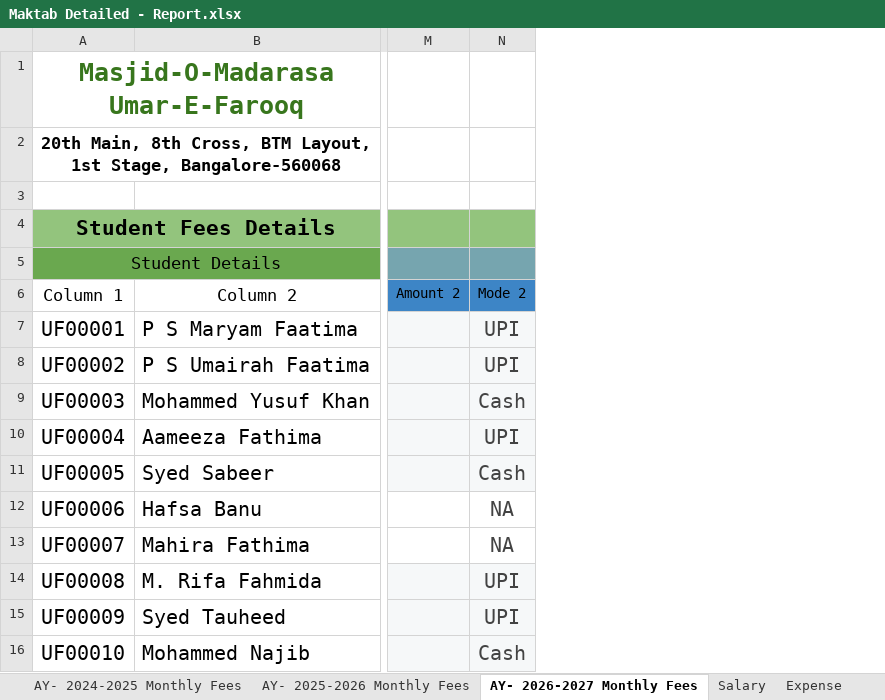
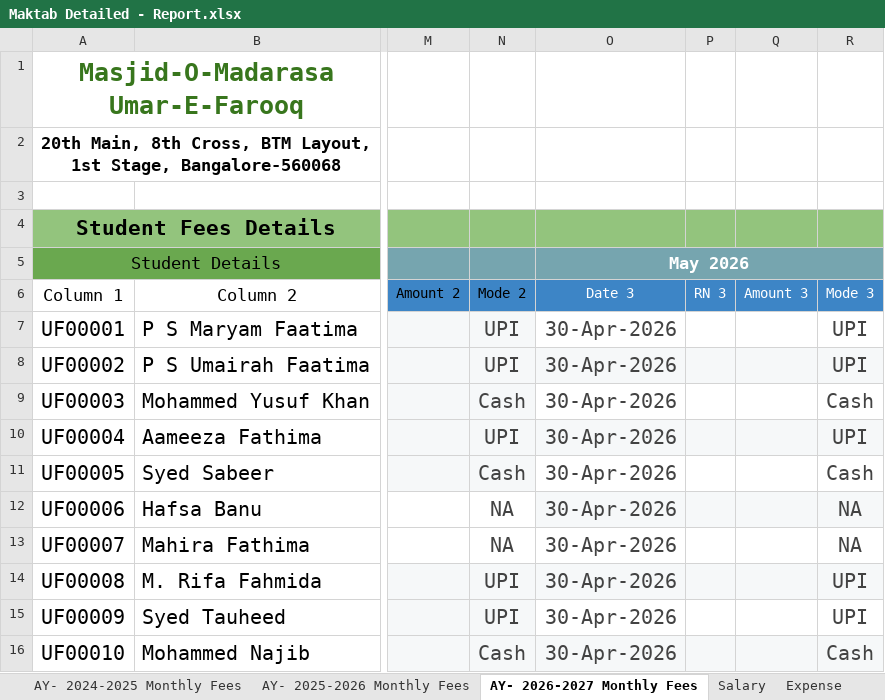
Before and after one commit to khansaleemahmed/makthab-management-app, an Excel workbook: docs/source-data/Maktab Detailed - Report.xlsx, sheet AY- 2026-2027 Monthly Fees, drawn as a sheet; only a part is shown, gaps mark what is left out; values as stored, in another font and other column widths than the file's, no borders; charts and pictures and table styles not drawn; the diff names each change by its address in the sheet, - before the commit and + after, or states it on an @@ line.

```diff
--- a/docs/source-data/Maktab Detailed - Report.xlsx (sheet AY- 2026-2027 Monthly Fees)
+++ b/docs/source-data/Maktab Detailed - Report.xlsx (sheet AY- 2026-2027 Monthly Fees)
+column O (Date 3), row 5: May 2026; rows 7-16: all 30-Apr-2026
+column P (RN 3), empty
+column Q (Amount 3), empty
+column R (Mode 3), rows 7-16: UPI | UPI | Cash | UPI | Cash | NA | NA | UPI | UPI | Cash
```
Also changed, not shown: sheet Admission Details, sheet Salary, sheet Summary, sheet Admission Fees Details, sheet Expense, formulas that keep their value, 33 other files.
